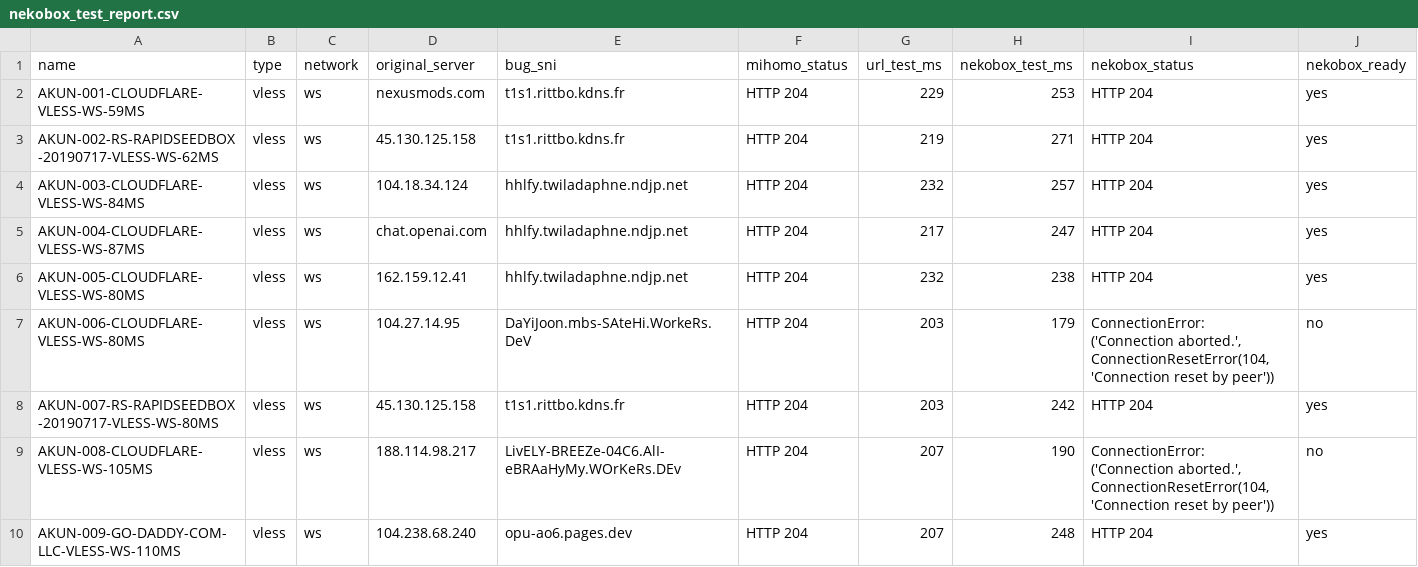
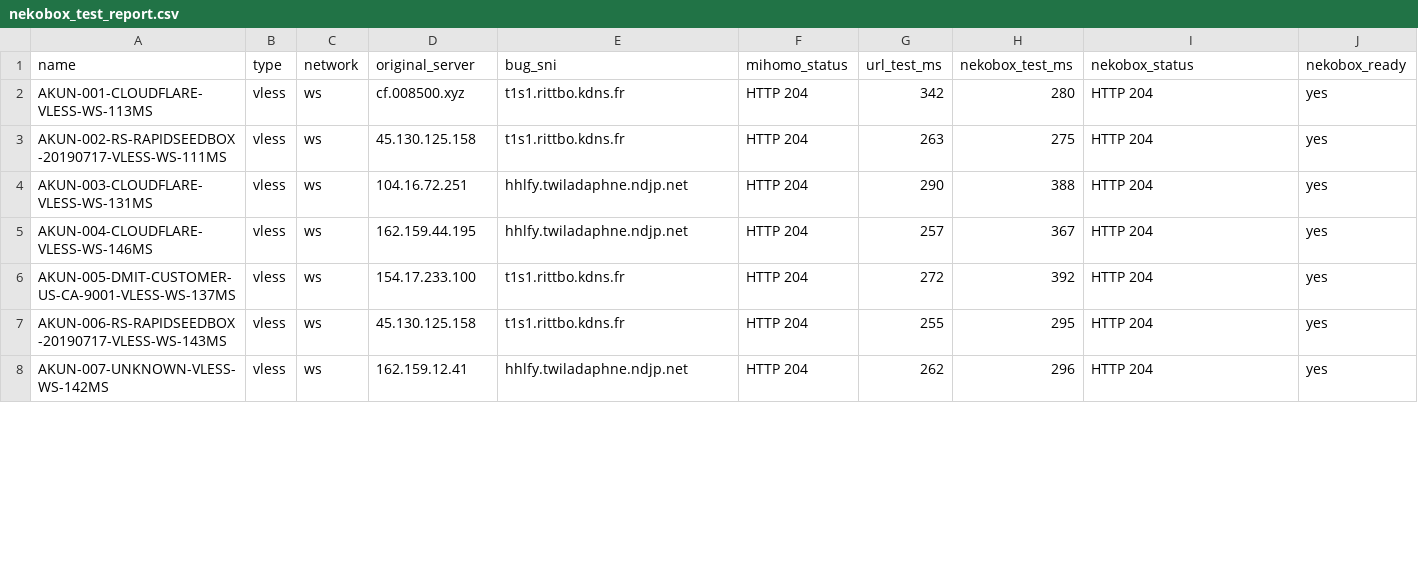
Before and after one commit to adiorany3/ConvertYAML, a CSV file: nekobox_test_report.csv, drawn as a sheet; only a part is shown; the diff covers the shown part only.

```diff
--- a/nekobox_test_report.csv
+++ b/nekobox_test_report.csv
@@ -1,10 +1,8 @@
 name,type,network,original_server,bug_sni,mihomo_status,url_test_ms,nekobox_test_ms,nekobox_status,nekobox_ready
-AKUN-001-CLOUDFLARE-VLESS-WS-59MS,vless,ws,nexusmods.com,t1s1.rittbo.kdns.fr,HTTP 204,229,253,HTTP 204,yes
-AKUN-002-RS-RAPIDSEEDBOX-20190717-VLESS-WS-62MS,vless,ws,45.130.125.158,t1s1.rittbo.kdns.fr,HTTP 204,219,271,HTTP 204,yes
-AKUN-003-CLOUDFLARE-VLESS-WS-84MS,vless,ws,104.18.34.124,hhlfy.twiladaphne.ndjp.net,HTTP 204,232,257,HTTP 204,yes
-AKUN-004-CLOUDFLARE-VLESS-WS-87MS,vless,ws,chat.openai.com,hhlfy.twiladaphne.ndjp.net,HTTP 204,217,247,HTTP 204,yes
-AKUN-005-CLOUDFLARE-VLESS-WS-80MS,vless,ws,162.159.12.41,hhlfy.twiladaphne.ndjp.net,HTTP 204,232,238,HTTP 204,yes
-AKUN-006-CLOUDFLARE-VLESS-WS-80MS,vless,ws,104.27.14.95,DaYiJoon.mbs-SAteHi.WorkeRs.DeV,HTTP 204,203,179,"ConnectionError: ('Connection aborted.', ConnectionResetError(104, 'Connection reset by peer'))",no
-AKUN-007-RS-RAPIDSEEDBOX-20190717-VLESS-WS-80MS,vless,ws,45.130.125.158,t1s1.rittbo.kdns.fr,HTTP 204,203,242,HTTP 204,yes
-AKUN-008-CLOUDFLARE-VLESS-WS-105MS,vless,ws,188.114.98.217,LivELY-BREEZe-04C6.AlI-eBRAaHyMy.WOrKeRs.DEv,HTTP 204,207,190,"ConnectionError: ('Connection aborted.', ConnectionResetError(104, 'Connection reset by peer'))",no
-AKUN-009-GO-DADDY-COM-LLC-VLESS-WS-110MS,vless,ws,104.238.68.240,opu-ao6.pages.dev,HTTP 204,207,248,HTTP 204,yes
+AKUN-001-CLOUDFLARE-VLESS-WS-113MS,vless,ws,cf.008500.xyz,t1s1.rittbo.kdns.fr,HTTP 204,342,280,HTTP 204,yes
+AKUN-002-RS-RAPIDSEEDBOX-20190717-VLESS-WS-111MS,vless,ws,45.130.125.158,t1s1.rittbo.kdns.fr,HTTP 204,263,275,HTTP 204,yes
+AKUN-003-CLOUDFLARE-VLESS-WS-131MS,vless,ws,104.16.72.251,hhlfy.twiladaphne.ndjp.net,HTTP 204,290,388,HTTP 204,yes
+AKUN-004-CLOUDFLARE-VLESS-WS-146MS,vless,ws,162.159.44.195,hhlfy.twiladaphne.ndjp.net,HTTP 204,257,367,HTTP 204,yes
+AKUN-005-DMIT-CUSTOMER-US-CA-9001-VLESS-WS-137MS,vless,ws,154.17.233.100,t1s1.rittbo.kdns.fr,HTTP 204,272,392,HTTP 204,yes
+AKUN-006-RS-RAPIDSEEDBOX-20190717-VLESS-WS-143MS,vless,ws,45.130.125.158,t1s1.rittbo.kdns.fr,HTTP 204,255,295,HTTP 204,yes
+AKUN-007-UNKNOWN-VLESS-WS-142MS,vless,ws,162.159.12.41,hhlfy.twiladaphne.ndjp.net,HTTP 204,262,296,HTTP 204,yes
```
Also changed, not shown: 3 added rows and 14 edited cells elsewhere in this file, openclash_auto_report.csv, urltest_report.csv, 10 other files.
